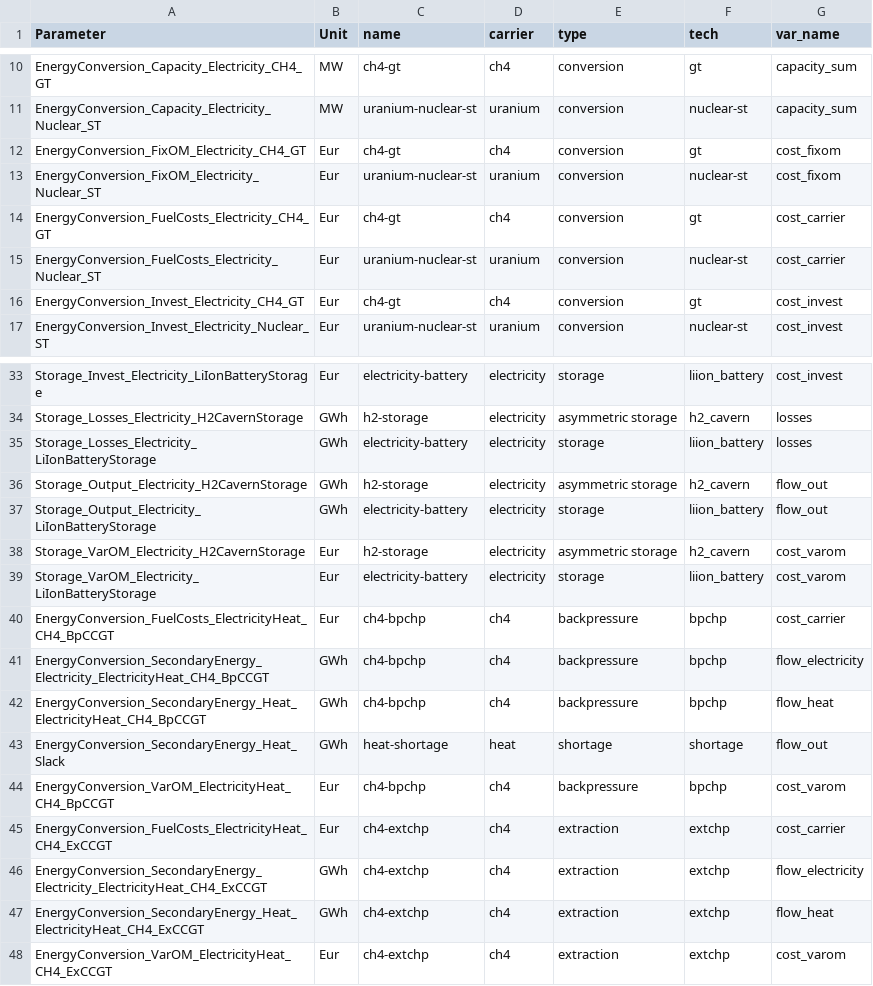
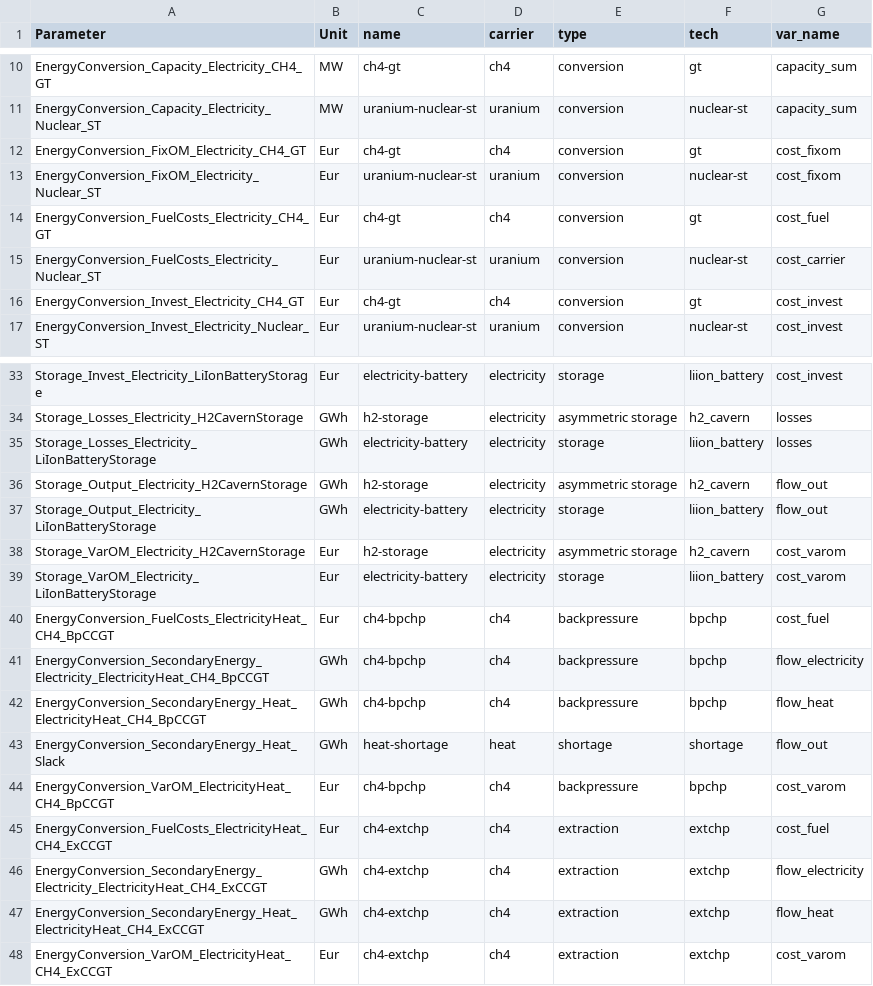
Before and after one commit to modex-flexmex/oemof-flexmex, a CSV file: experiment_1/004_results_data_template/mapping.csv, drawn as a sheet; only a part is shown, gaps mark what is left out.

Commit message:
Correct mapping of fuel cost

```diff
--- a/experiment_1/004_results_data_template/mapping.csv
+++ b/experiment_1/004_results_data_template/mapping.csv
@@ -13,3 +13,3 @@ EnergyConversion_FixOM_Electricity_CH4_GT,Eur,ch4-gt,ch4,conversion,gt,cost_fixo
 EnergyConversion_FixOM_Electricity_Nuclear_ST,Eur,uranium-nuclear-st,uranium,conversion,nuclear-st,cost_fixom
-EnergyConversion_FuelCosts_Electricity_CH4_GT,Eur,ch4-gt,ch4,conversion,gt,cost_carrier
+EnergyConversion_FuelCosts_Electricity_CH4_GT,Eur,ch4-gt,ch4,conversion,gt,cost_fuel
 EnergyConversion_FuelCosts_Electricity_Nuclear_ST,Eur,uranium-nuclear-st,uranium,conversion,nuclear-st,cost_carrier
@@ -39,3 +39,3 @@ Storage_VarOM_Electricity_H2CavernStorage,Eur,h2-storage,electricity,asymmetric
 Storage_VarOM_Electricity_LiIonBatteryStorage,Eur,electricity-battery,electricity,storage,liion_battery,cost_varom
-EnergyConversion_FuelCosts_ElectricityHeat_CH4_BpCCGT,Eur,ch4-bpchp,ch4,backpressure,bpchp,cost_carrier
+EnergyConversion_FuelCosts_ElectricityHeat_CH4_BpCCGT,Eur,ch4-bpchp,ch4,backpressure,bpchp,cost_fuel
 EnergyConversion_SecondaryEnergy_Electricity_ElectricityHeat_CH4_BpCCGT,GWh,ch4-bpchp,ch4,backpressure,bpchp,flow_electricity
@@ -44,3 +44,3 @@ EnergyConversion_SecondaryEnergy_Heat_Slack,GWh,heat-shortage,heat,shortage,shor
 EnergyConversion_VarOM_ElectricityHeat_CH4_BpCCGT,Eur,ch4-bpchp,ch4,backpressure,bpchp,cost_varom
-EnergyConversion_FuelCosts_ElectricityHeat_CH4_ExCCGT,Eur,ch4-extchp,ch4,extraction,extchp,cost_carrier
+EnergyConversion_FuelCosts_ElectricityHeat_CH4_ExCCGT,Eur,ch4-extchp,ch4,extraction,extchp,cost_fuel
 EnergyConversion_SecondaryEnergy_Electricity_ElectricityHeat_CH4_ExCCGT,GWh,ch4-extchp,ch4,extraction,extchp,flow_electricity
```
